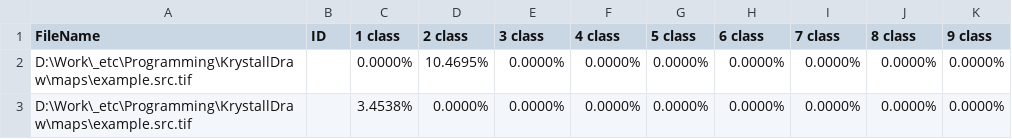
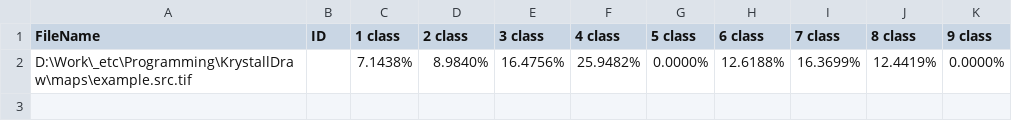
Before and after one commit to ariel32/KrystallDraw, a CSV file: report.csv, drawn as a sheet.

```diff
--- a/report.csv
+++ b/report.csv
@@ -1,3 +1,2 @@
 FileName;ID;1 class;2 class;3 class;4 class;5 class;6 class;7 class;8 class;9 class
-D:\Work\_etc\Programming\KrystallDraw\maps\example.src.tif;;0.0000%;10.4695%;0.0000%;0.0000%;0.0000%;0.0000%;0.0000%;0.0000%;0.0000%
-D:\Work\_etc\Programming\KrystallDraw\maps\example.src.tif;;3.4538%;0.0000%;0.0000%;0.0000%;0.0000%;0.0000%;0.0000%;0.0000%;0.0000%
+D:\Work\_etc\Programming\KrystallDraw\maps\example.src.tif;;7.1438%;8.9840%;16.4756%;25.9482%;0.0000%;12.6188%;16.3699%;12.4419%;0.0000%
```
Also changed, not shown: 3 other files.
